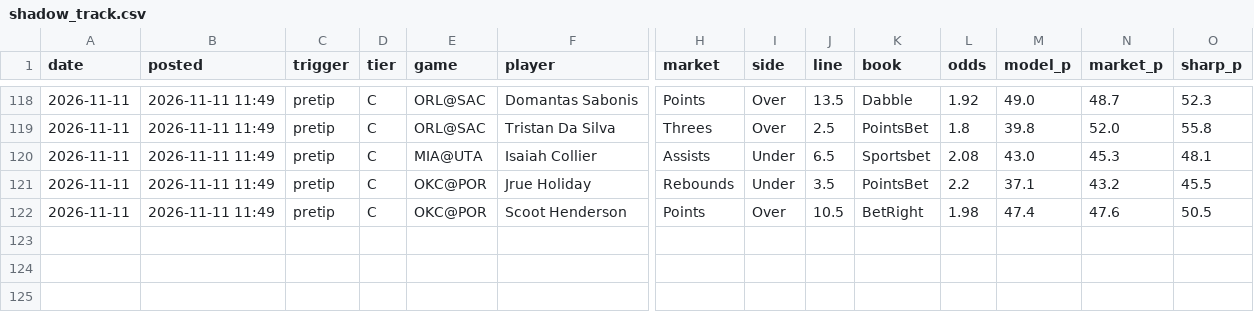
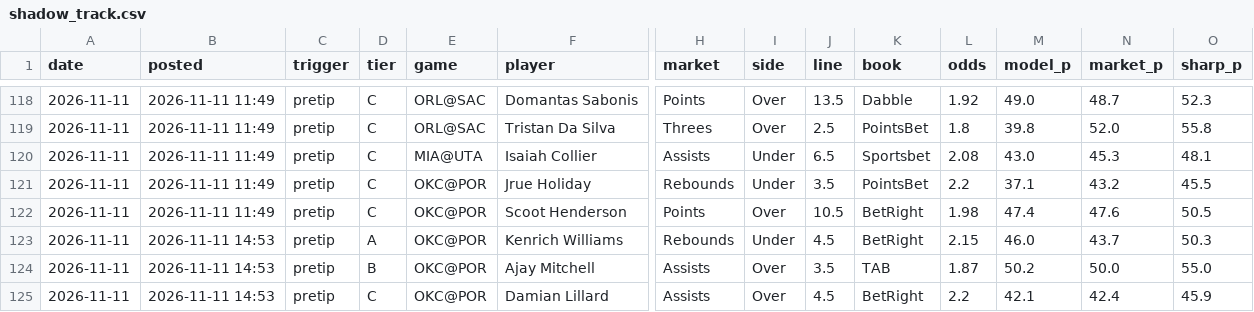
Before and after one commit to andrewkyriacou1993-lang/claudiopunt, a CSV file: research/bottomup/shadow_track.csv, drawn as a sheet; only a part is shown, gaps mark what is left out; rows hold the shown columns only; the diff names each change by its address in the sheet, - before the commit and + after, or states it on an @@ line.

```diff
--- a/research/bottomup/shadow_track.csv
+++ b/research/bottomup/shadow_track.csv
+row 123: 2026-11-11 | 2026-11-11 14:53 | pretip | A | OKC@POR | Kenrich Williams | Rebounds | Under | 4.5 | BetRight | 2.15 | 46.0 | 43.7 | 50.3
+row 124: 2026-11-11 | 2026-11-11 14:53 | pretip | B | OKC@POR | Ajay Mitchell | Assists | Over | 3.5 | TAB | 1.87 | 50.2 | 50.0 | 55.0
+row 125: 2026-11-11 | 2026-11-11 14:53 | pretip | C | OKC@POR | Damian Lillard | Assists | Over | 4.5 | BetRight | 2.2 | 42.1 | 42.4 | 45.9
```
Also changed, not shown: data/best.csv, data/chances.csv, 19 other files.
